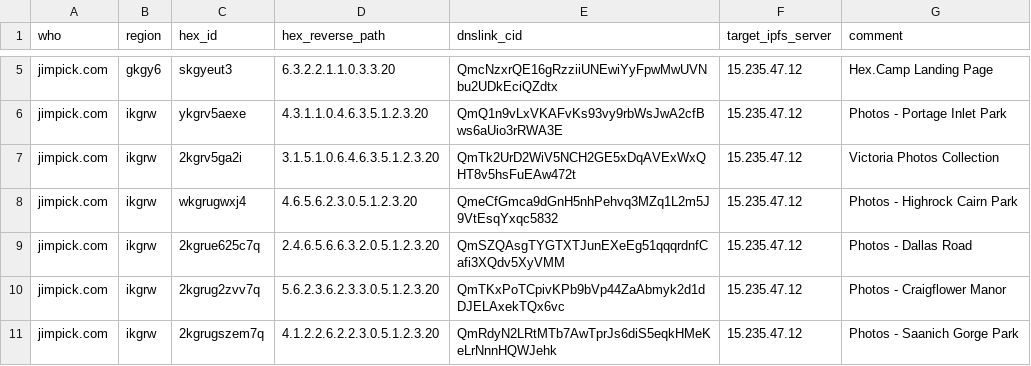
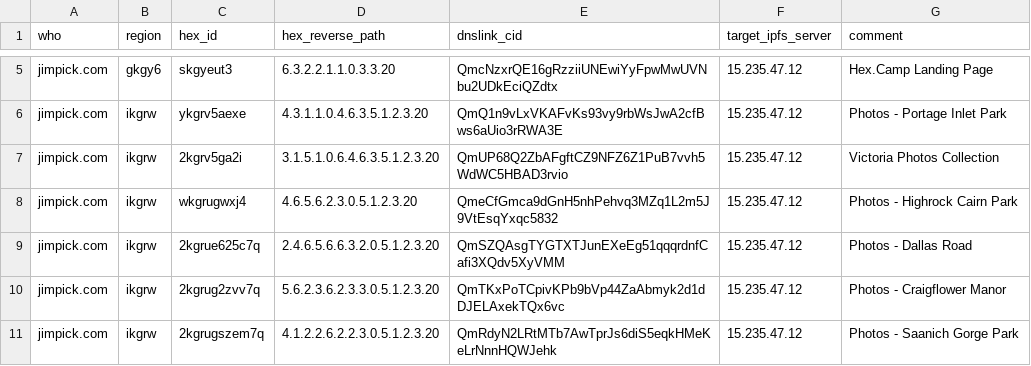
Before and after one commit to hexcamp/hexcamp-coredns, a CSV file: generator/sites/jim.csv, drawn as a sheet; only a part is shown, gaps mark what is left out.

```diff
--- a/generator/sites/jim.csv
+++ b/generator/sites/jim.csv
@@ -6,3 +6,3 @@ jimpick.com,gkgy6,skgyeut3,6.3.2.2.1.1.0.3.3.20,QmcNzxrQE16gRzziiUNEwiYyFpwMwUVN
 jimpick.com,ikgrw,ykgrv5aexe,4.3.1.1.0.4.6.3.5.1.2.3.20,QmQ1n9vLxVKAFvKs93vy9rbWsJwA2cfBws6aUio3rRWA3E,15.235.47.12,Photos - Portage Inlet Park
-jimpick.com,ikgrw,2kgrv5ga2i,3.1.5.1.0.6.4.6.3.5.1.2.3.20,QmTk2UrD2WiV5NCH2GE5xDqAVExWxQHT8v5hsFuEAw472t,15.235.47.12,Victoria Photos Collection
+jimpick.com,ikgrw,2kgrv5ga2i,3.1.5.1.0.6.4.6.3.5.1.2.3.20,QmUP68Q2ZbAFgftCZ9NFZ6Z1PuB7vvh5WdWC5HBAD3rvio,15.235.47.12,Victoria Photos Collection
 jimpick.com,ikgrw,wkgrugwxj4,4.6.5.6.2.3.0.5.1.2.3.20,QmeCfGmca9dGnH5nhPehvq3MZq1L2m5J9VtEsqYxqc5832,15.235.47.12,Photos - Highrock Cairn Park
```
Also changed, not shown: 19 other files.
